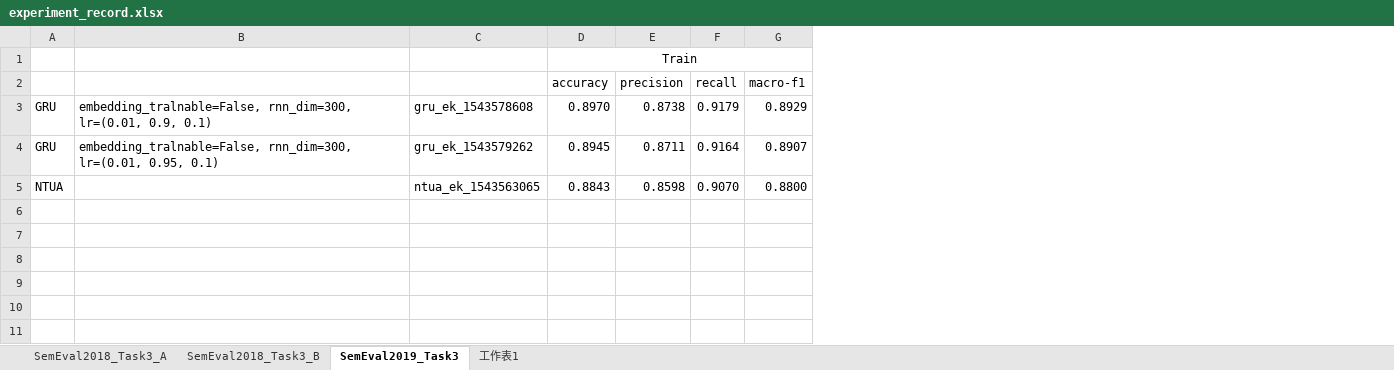
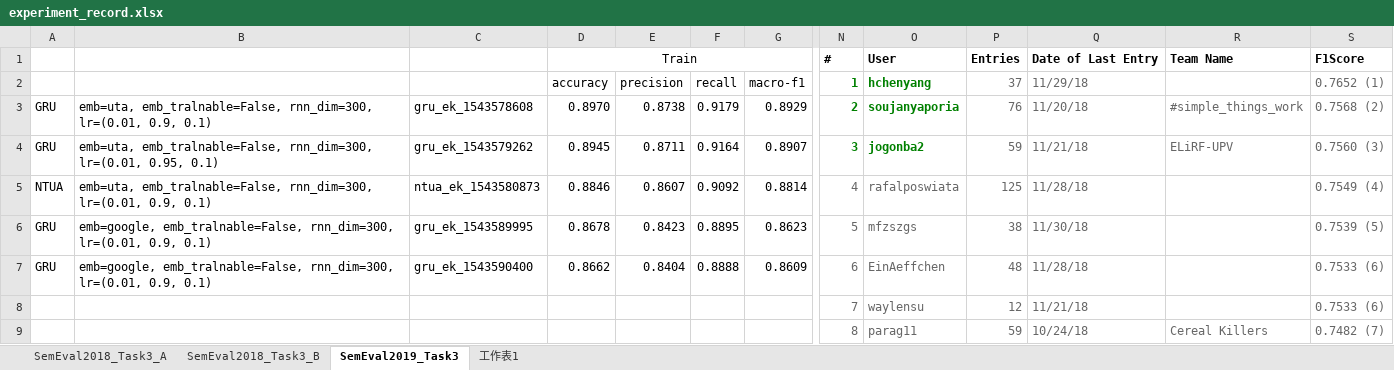
Before and after one commit to liangxh/irony_detection, an Excel workbook: experiment_record.xlsx, sheet SemEval2019_Task3, drawn as a sheet; only a part is shown, gaps mark what is left out; values as stored, in another font and other column widths than the file's, no borders; removed rows and columns are numbered as before the commit, all else as after; rows hold the shown columns only; the diff covers the shown part only; the diff names each change by its address in the sheet, - before the commit and + after, or states it on an @@ line.

```diff
--- a/experiment_record.xlsx (sheet SemEval2019_Task3)
+++ b/experiment_record.xlsx (sheet SemEval2019_Task3)
-column B, rows 3-4: embedding_tralnable=False, rnn_dim=300, lr=(0.01, 0.9, 0.1) | embedding_tralnable=False, rnn_dim=300, lr=(0.01, 0.95, 0.1)
+column B, rows 3-4: emb=uta, emb_tralnable=False, rnn_dim=300, lr=(0.01, 0.9, 0.1) | emb=uta, emb_tralnable=False, rnn_dim=300, lr=(0.01, 0.95, 0.1)
+column N, rows 1-4: # | 1 | 2 | 3; row 8: 7
+column O, rows 1-4: User | hchenyang | soujanyaporia | jogonba2; row 8: waylensu
+column P, rows 1-4: Entries | 37 | 76 | 59; row 8: 12
+column Q, rows 1-4: Date of Last Entry | 11/29/18 | 11/20/18 | 11/21/18; row 8: 11/21/18
+column R, rows 1-4: Team Name |  | #simple_things_work | ELiRF-UPV
+column S, rows 1-4: F1Score | 0.7652 (1) | 0.7568 (2) | 0.7560 (3); row 8: 0.7533 (6)
+row 5: NTUA | emb=uta, emb_tralnable=False, rnn_dim=300, lr=(0.01, 0.9, 0.1) | ntua_ek_1543580873 | 0.8846 | 0.8607 | 0.9092 | 0.8814 | 4 | rafalposwiata | 125 | 11/28/18 |  | 0.7549 (4)
+row 6: GRU | emb=google, emb_tralnable=False, rnn_dim=300, lr=(0.01, 0.9, 0.1) | gru_ek_1543589995 | 0.8678 | 0.8423 | 0.8895 | 0.8623 | 5 | mfzszgs | 38 | 11/30/18 |  | 0.7539 (5)
+row 7: GRU | emb=google, emb_tralnable=False, rnn_dim=300, lr=(0.01, 0.9, 0.1) | gru_ek_1543590400 | 0.8662 | 0.8404 | 0.8888 | 0.8609 | 6 | EinAeffchen | 48 | 11/28/18 |  | 0.7533 (6)
-A8: NTUA
+A8: (empty)
-C8: ntua_ek_1543563065
+C8: (empty)
-D8: 0.8843
+D8: (empty)
-E8: 0.8598
+E8: (empty)
-F8: 0.9070
+F8: (empty)
-G8: 0.8800
+G8: (empty)
+row 9:  |  |  |  |  |  |  | 8 | parag11 | 59 | 10/24/18 | Cereal Killers | 0.7482 (7)
```
Also changed, not shown: 1 added column and 5 edited cells elsewhere in this sheet, 1 other file.
